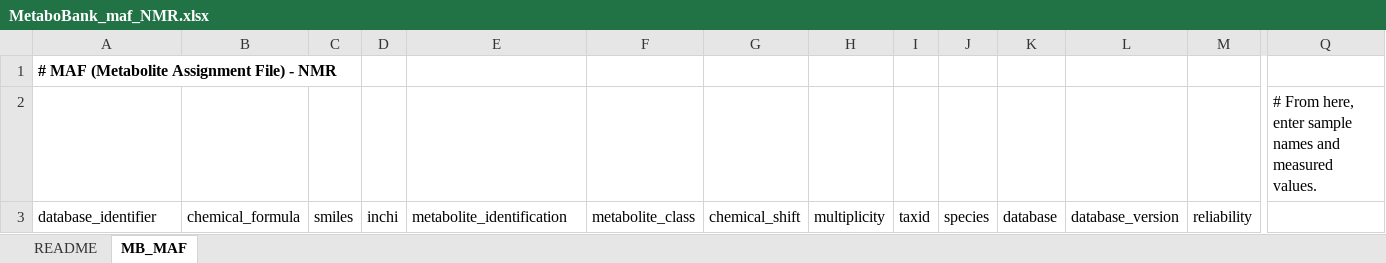
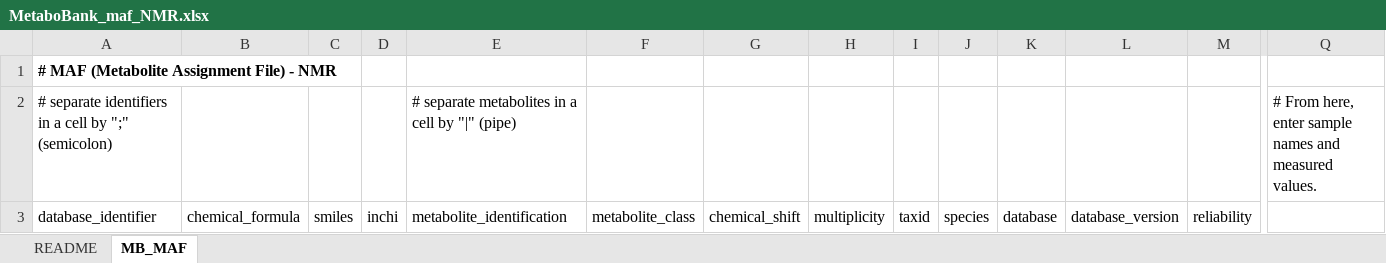
Before and after one commit to ddbj/www, an Excel workbook: assets/files/submission/metabobank/MetaboBank_maf_NMR.xlsx, sheet MB_MAF, drawn as a sheet; only a part is shown, gaps mark what is left out; values as stored, in another font and other column widths than the file's, no borders; removed rows and columns are numbered as before the commit, all else as after; rows hold the shown columns only; the diff names each change by its address in the sheet, - before the commit and + after, or states it on an @@ line.

```diff
--- a/assets/files/submission/metabobank/MetaboBank_maf_NMR.xlsx (sheet MB_MAF)
+++ b/assets/files/submission/metabobank/MetaboBank_maf_NMR.xlsx (sheet MB_MAF)
-row 2:  |  |  |  |  |  |  |  |  |  |  |  |  | # From here, enter sample names and measured values.
+row 2: # separate identifiers in a cell by ";" (semicolon) |  |  |  | # separate metabolites in a cell by "|" (pipe) |  |  |  |  |  |  |  |  | # From here, enter sample names and measured values.
```
Also changed, not shown: sheet README, assets/files/submission/metabobank/MetaboBank_maf_MS.xlsx.
